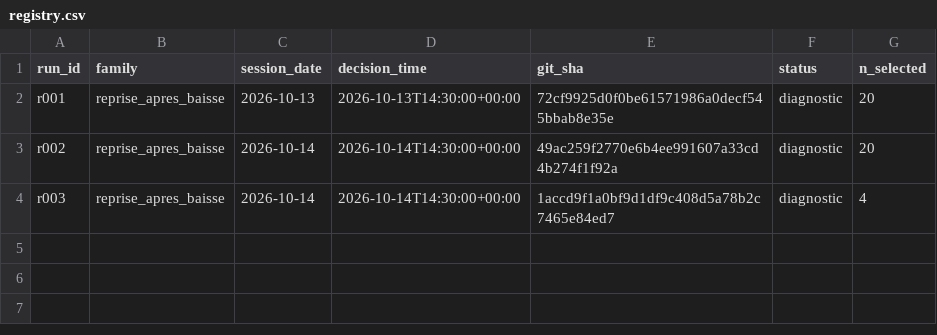
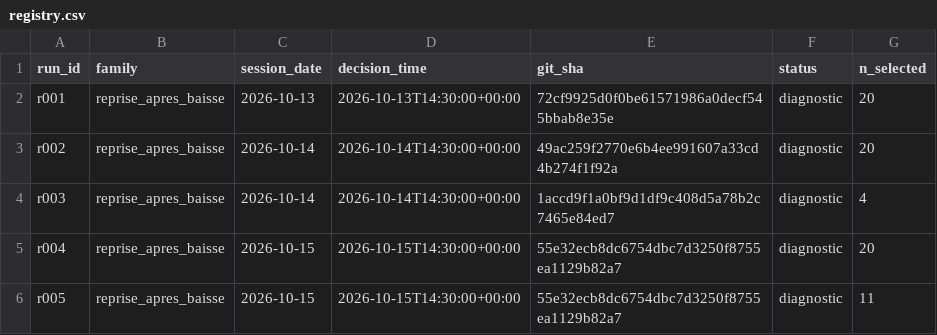
Before and after one commit to theoggmm/Alpaca_trading, a CSV file: research/experiments/registry.csv, drawn as a sheet.

Commit message:
Historique reprise_apres_baisse : run r004, run r005

```diff
--- a/research/experiments/registry.csv
+++ b/research/experiments/registry.csv
@@ -4 +4,3 @@ r002,reprise_apres_baisse,2026-10-14,2026-10-14T14:30:00+00:00,49ac259f2770e6b4e
 r003,reprise_apres_baisse,2026-10-14,2026-10-14T14:30:00+00:00,1accd9f1a0bf9d1df9c408d5a78b2c7465e84ed7,diagnostic,4
+r004,reprise_apres_baisse,2026-10-15,2026-10-15T14:30:00+00:00,55e32ecb8dc6754dbc7d3250f8755ea1129b82a7,diagnostic,20
+r005,reprise_apres_baisse,2026-10-15,2026-10-15T14:30:00+00:00,55e32ecb8dc6754dbc7d3250f8755ea1129b82a7,diagnostic,11
```
Also changed, not shown: 2 other files.
